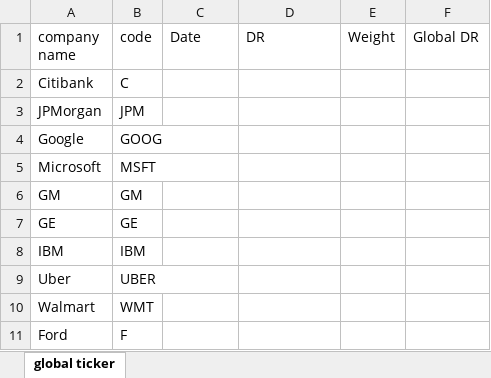
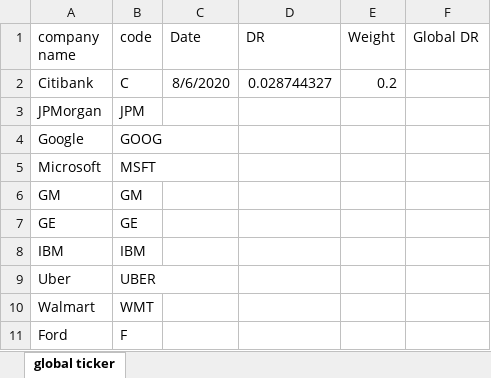
Before and after one commit to Joelqrq/Fund-Management-Application, an Excel workbook: uipath/dailymovement/global_dailymovement/global.xlsx, sheet global ticker, drawn as a sheet; values as stored, in another font and other column widths than the file's, no borders; charts and pictures not drawn; the diff names each change by its address in the sheet, - before the commit and + after, or states it on an @@ line.

```diff
--- a/uipath/dailymovement/global_dailymovement/global.xlsx (sheet global ticker)
+++ b/uipath/dailymovement/global_dailymovement/global.xlsx (sheet global ticker)
-C2 (Date): (empty)
+C2 (Date): 8/6/2020
-D2 (DR): (empty)
+D2 (DR): 0.028744327
-E2 (Weight): (empty)
+E2 (Weight): 0.2
```
Also changed, not shown: uipath/dailymovement/prestige_dailymovement/prestige.xlsx, uipath/stockprice/global/stockprice/global.xlsx, 28 other files.
